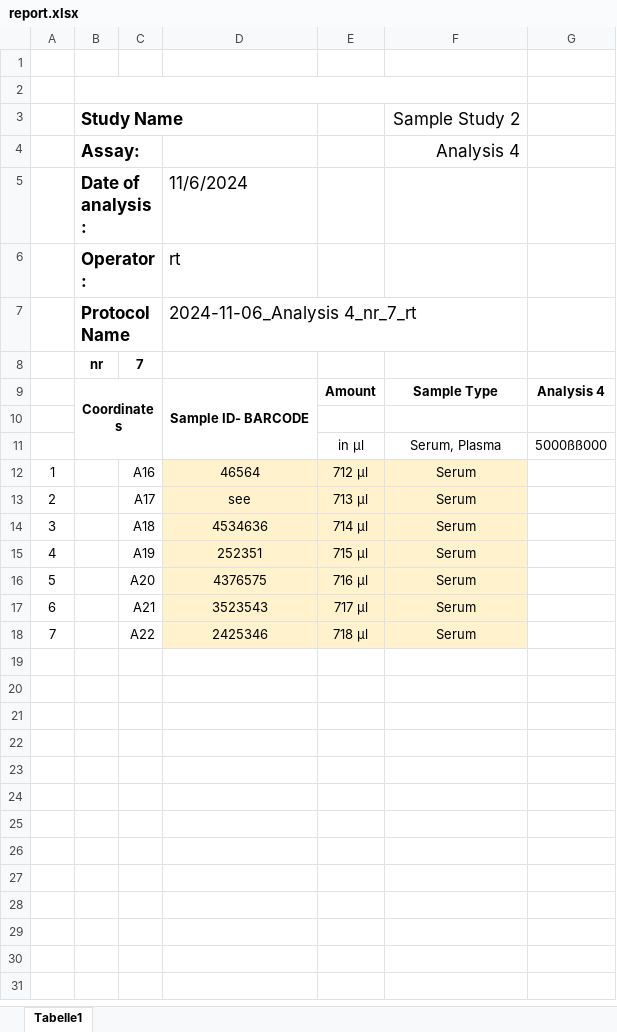
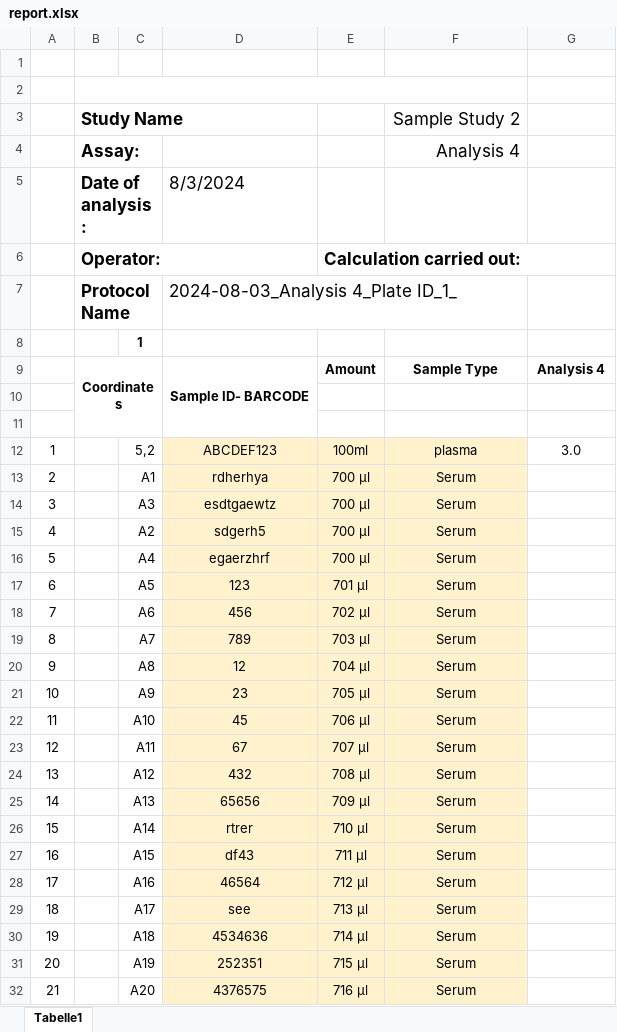
Before and after one commit to Bela4321/Probenmanagement_FoPra, an Excel workbook: output/report.xlsx, sheet Tabelle1, drawn as a sheet; only a part is shown; the shorter side is filled out with more unchanged rows; values as stored, in another font and other column widths than the file's, no borders; removed rows and columns are numbered as before the commit, all else as after; the diff names each change by its address in the sheet, - before the commit and + after, or states it on an @@ line.

```diff
--- a/output/report.xlsx (sheet Tabelle1)
+++ b/output/report.xlsx (sheet Tabelle1)
-D5: 11/6/2024
+D5: 8/3/2024
-D6: rt
+D6: (empty)
-E6: (empty)
+E6: Calculation carried out:
-D7: 2024-11-06_Analysis 4_nr_7_rt
+D7: 2024-08-03_Analysis 4_Plate ID_1_
-row 8:  | nr | 7
+row 8:  |  | 1
-row 11:  |  |  |  | in µl | Serum, Plasma | 5000ßß000
+row 11: (empty)
+row 12: 1 |  | 5,2 | ABCDEF123 | 100ml | plasma | 3.0
+row 13: 2 |  | A1 | rdherhya | 700 µl | Serum
+row 14: 3 |  | A3 | esdtgaewtz | 700 µl | Serum
+row 15: 4 |  | A2 | sdgerh5 | 700 µl | Serum
+row 16: 5 |  | A4 | egaerzhrf | 700 µl | Serum
+row 17: 6 |  | A5 | 123 | 701 µl | Serum
+row 18: 7 |  | A6 | 456 | 702 µl | Serum
+row 19: 8 |  | A7 | 789 | 703 µl | Serum
+row 20: 9 |  | A8 | 12 | 704 µl | Serum
+row 21: 10 |  | A9 | 23 | 705 µl | Serum
+row 22: 11 |  | A10 | 45 | 706 µl | Serum
+row 23: 12 |  | A11 | 67 | 707 µl | Serum
+row 24: 13 |  | A12 | 432 | 708 µl | Serum
+row 25: 14 |  | A13 | 65656 | 709 µl | Serum
+row 26: 15 |  | A14 | rtrer | 710 µl | Serum
+row 27: 16 |  | A15 | df43 | 711 µl | Serum
@@ column A renumbered from row 28 down @@
```
Also changed, not shown: 12 other files.
